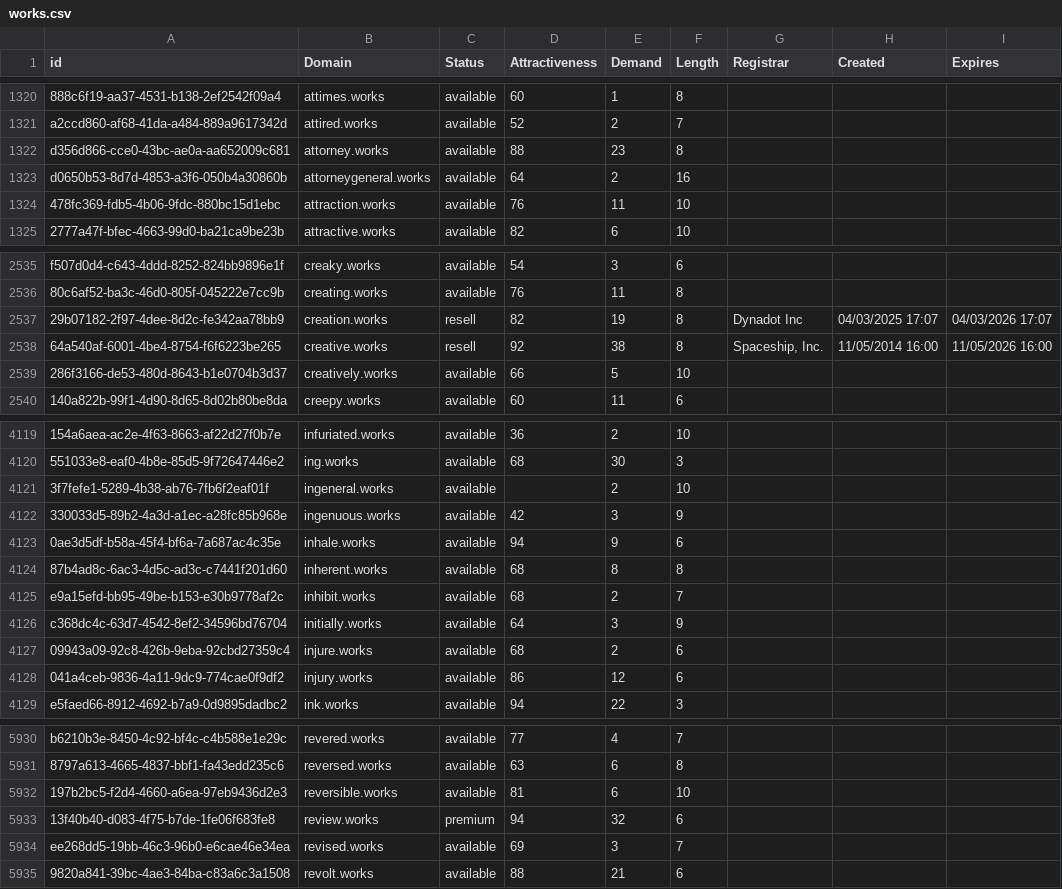
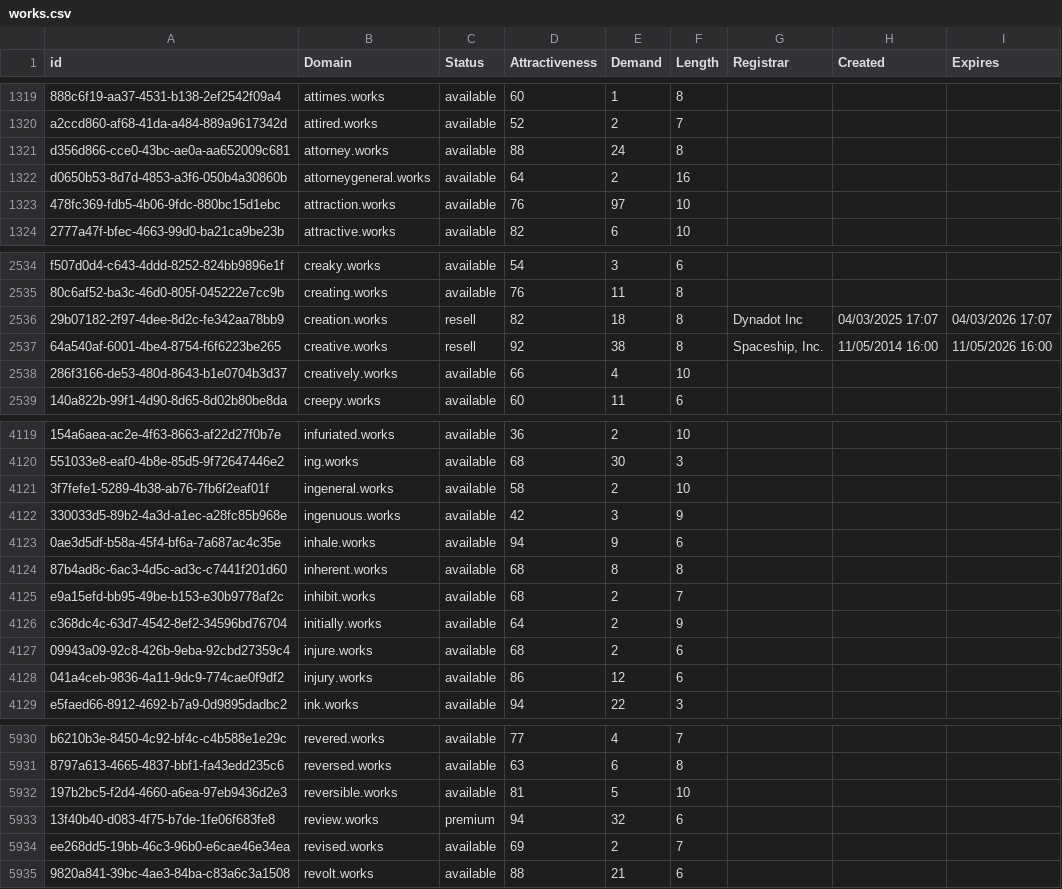
Before and after one commit to UniqueDomains/works-oneword-domains, a CSV file: works.csv, drawn as a sheet; only a part is shown, gaps mark what is left out; addresses are those after the commit; the diff covers the shown part only; the diff names each change by its address in the sheet, - before the commit and + after, or states it on an @@ line.

```diff
--- a/works.csv
+++ b/works.csv
-E1321 (Demand): 23
+E1321 (Demand): 24
-E1323 (Demand): 11
+E1323 (Demand): 97
-E2536 (Demand): 19
+E2536 (Demand): 18
-E2538 (Demand): 5
+E2538 (Demand): 4
-D4121 (Attractiveness): (empty)
+D4121 (Attractiveness): 58
-E4126 (Demand): 3
+E4126 (Demand): 2
-E5932 (Demand): 6
+E5932 (Demand): 5
-E5934 (Demand): 3
+E5934 (Demand): 2
```
Also changed, not shown: 1 added row, 2 removed rows and 129 edited cells elsewhere in this file, 2 other files.
